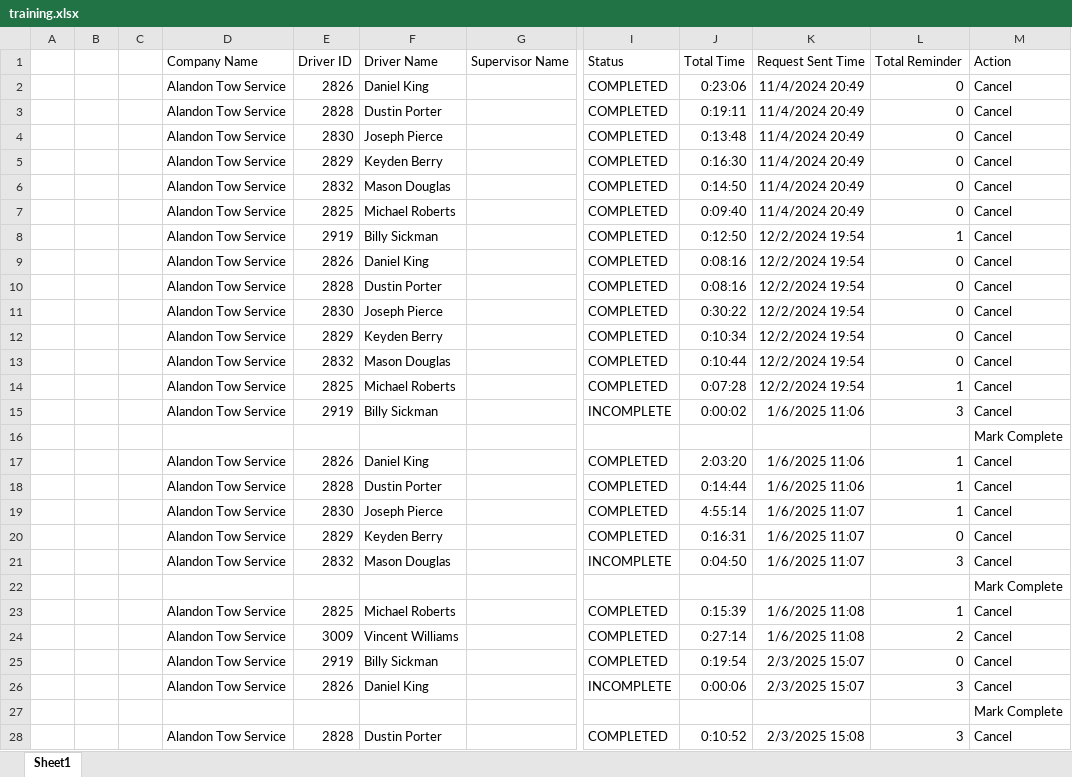
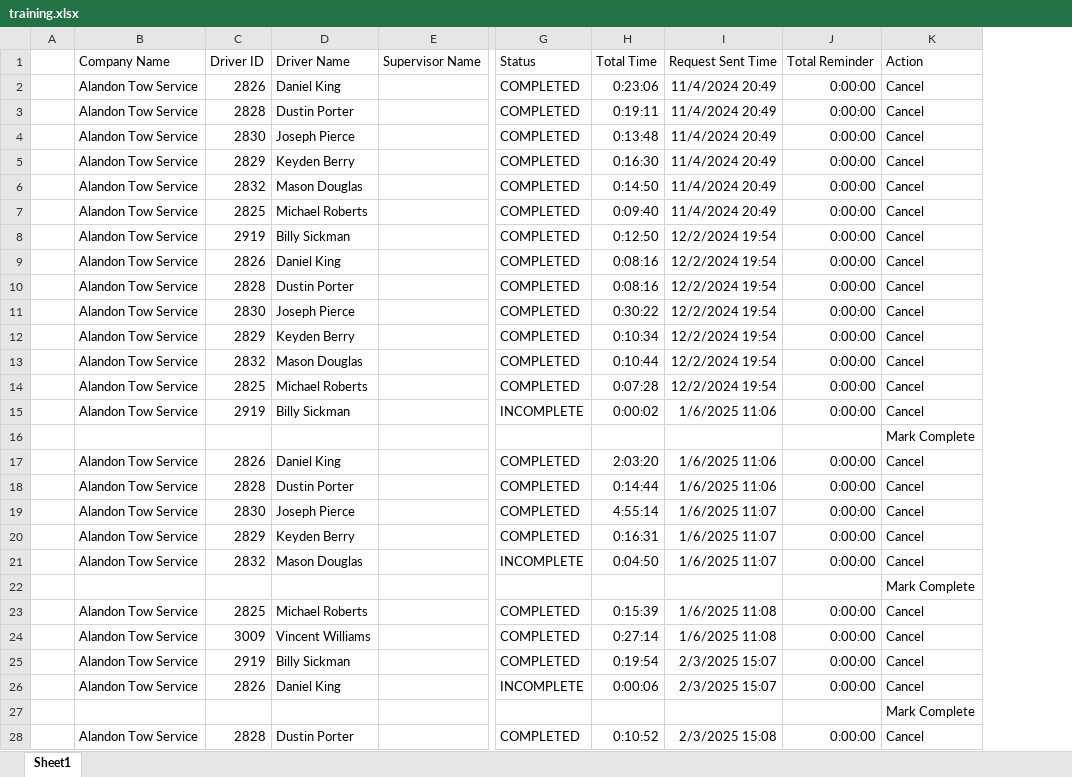
Before and after one commit to jmullins-DEN/Alandon-Tow-Service, an Excel workbook: training.xlsx, sheet Sheet1, drawn as a sheet; only a part is shown, gaps mark what is left out; values as stored, in another font and other column widths than the file's, no borders; removed rows and columns are numbered as before the commit, all else as after; the diff covers the shown part only; the diff names each change by its address in the sheet, - before the commit and + after, or states it on an @@ line.

Commit message:
Weekly data update: training.xlsx

```diff
--- a/training.xlsx (sheet Sheet1)
+++ b/training.xlsx (sheet Sheet1)
-column B, empty
-column C, empty
-J2:J7 (Total Reminder): 0
+J2:J7 (Total Reminder): 0:00:00
-J8 (Total Reminder): 1
+J8 (Total Reminder): 0:00:00
-J9:J13 (Total Reminder): 0
+J9:J13 (Total Reminder): 0:00:00
-J14 (Total Reminder): 1
+J14 (Total Reminder): 0:00:00
-J15 (Total Reminder): 3
+J15 (Total Reminder): 0:00:00
-J17:J19 (Total Reminder): 1
+J17:J19 (Total Reminder): 0:00:00
-J20 (Total Reminder): 0
+J20 (Total Reminder): 0:00:00
-J21 (Total Reminder): 3
+J21 (Total Reminder): 0:00:00
-J23 (Total Reminder): 1
+J23 (Total Reminder): 0:00:00
-J24 (Total Reminder): 2
+J24 (Total Reminder): 0:00:00
-J25 (Total Reminder): 0
+J25 (Total Reminder): 0:00:00
-J26 (Total Reminder): 3
+J26 (Total Reminder): 0:00:00
-J28 (Total Reminder): 3
+J28 (Total Reminder): 0:00:00
```
Also changed, not shown: 10 added rows, 1 removed row and 179 edited cells elsewhere in this sheet.
